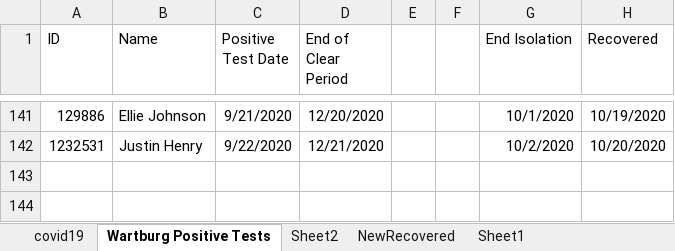
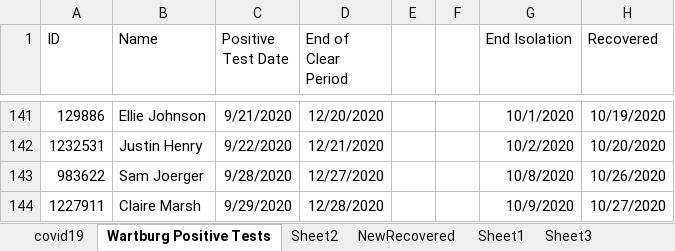
Before and after one commit to mbirgen/COVID19, an Excel workbook: covid19.xlsx, sheet Wartburg Positive Tests, drawn as a sheet; only a part is shown, gaps mark what is left out; values as stored, in another font and other column widths than the file's, no borders; the diff names each change by its address in the sheet, - before the commit and + after, or states it on an @@ line.

```diff
--- a/covid19.xlsx (sheet Wartburg Positive Tests)
+++ b/covid19.xlsx (sheet Wartburg Positive Tests)
+sheet tab: Sheet3
+row 143: 983622 | Sam Joerger | 9/28/2020 | 12/27/2020 |  |  | 10/8/2020 | 10/26/2020
+row 144: 1227911 | Claire Marsh | 9/29/2020 | 12/28/2020 |  |  | 10/9/2020 | 10/27/2020
```
Also changed, not shown: sheet covid19, 18 other files.
